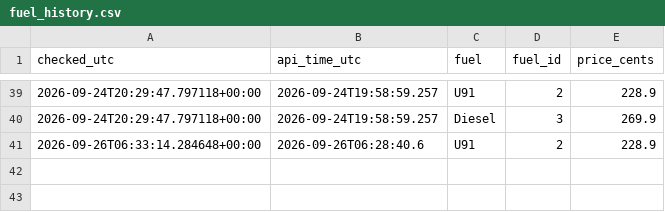
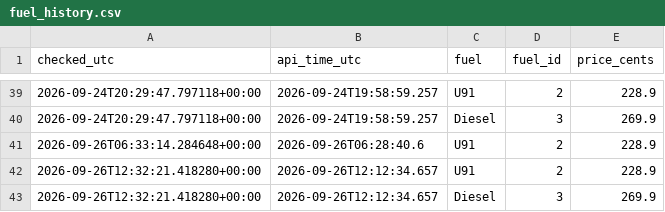
Before and after one commit to kdibd1/fuel-tracker, a CSV file: fuel_history.csv, drawn as a sheet; only a part is shown, gaps mark what is left out; the diff names each change by its address in the sheet, - before the commit and + after, or states it on an @@ line.

Commit message:
Update fuel prices and graph

```diff
--- a/fuel_history.csv
+++ b/fuel_history.csv
+row 42: 2026-09-26T12:32:21.418280+00:00 | 2026-09-26T12:12:34.657 | U91 | 2 | 228.9
+row 43: 2026-09-26T12:32:21.418280+00:00 | 2026-09-26T12:12:34.657 | Diesel | 3 | 269.9
```
Also changed, not shown: 2 other files.
